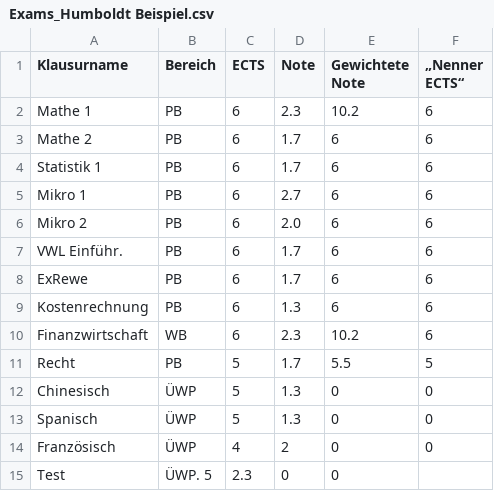
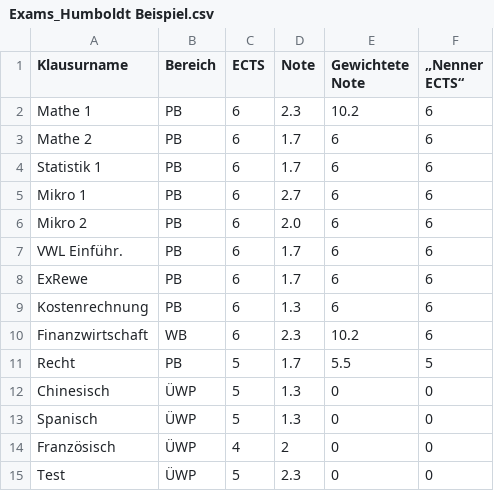
Before and after one commit to moukabar/testrepo, a CSV file: grade_calculation_project/subject_grade_list/Exams_Humboldt Beispiel.csv, drawn as a sheet.

```diff
--- a/grade_calculation_project/subject_grade_list/Exams_Humboldt Beispiel.csv
+++ b/grade_calculation_project/subject_grade_list/Exams_Humboldt Beispiel.csv
@@ -14,2 +14,2 @@ Spanisch,ÜWP,5,1.3,0,0,
 Französisch,ÜWP,4,2,0,0,
-Test, ÜWP. 5, 2.3,0,0
+Test, ÜWP, 5, 2.3,0,0
```
Also changed, not shown: 1 other file.
